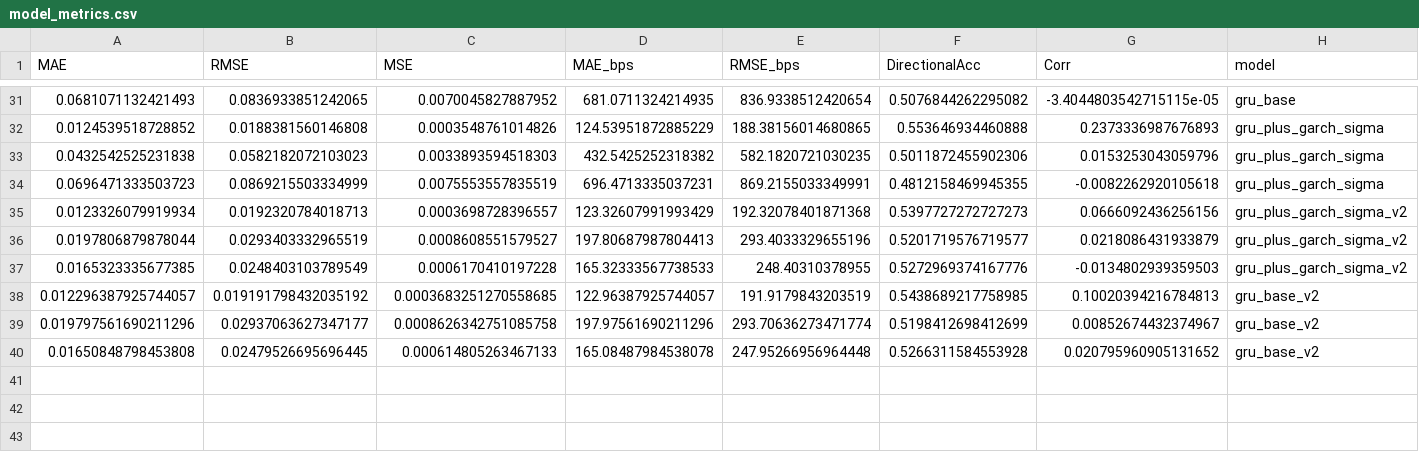
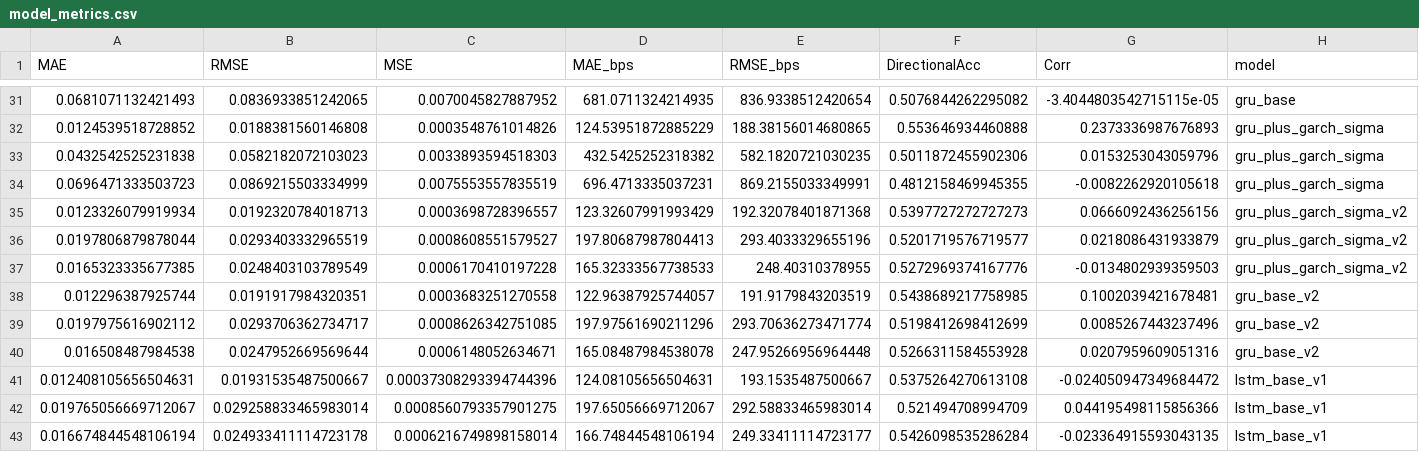
Before and after one commit to RichelCode/Final_Stock_Analysis, a CSV file: stock_project/stock_project/reports/tables/model_metrics.csv, drawn as a sheet; only a part is shown, gaps mark what is left out; rows hold the shown columns only; the diff names each change by its address in the sheet, - before the commit and + after, or states it on an @@ line.

Commit message:
LSTM model

```diff
--- a/stock_project/stock_project/reports/tables/model_metrics.csv
+++ b/stock_project/stock_project/reports/tables/model_metrics.csv
-A38 (MAE): 0.012296387925744057
+A38 (MAE): 0.012296387925744
-B38 (RMSE): 0.019191798432035192
+B38 (RMSE): 0.0191917984320351
-C38 (MSE): 0.0003683251270558685
+C38 (MSE): 0.0003683251270558
-G38 (Corr): 0.10020394216784813
+G38 (Corr): 0.1002039421678481
-A39 (MAE): 0.019797561690211296
+A39 (MAE): 0.0197975616902112
-B39 (RMSE): 0.02937063627347177
+B39 (RMSE): 0.0293706362734717
-C39 (MSE): 0.0008626342751085758
+C39 (MSE): 0.0008626342751085
-G39 (Corr): 0.00852674432374967
+G39 (Corr): 0.0085267443237496
-A40 (MAE): 0.01650848798453808
+A40 (MAE): 0.016508487984538
-B40 (RMSE): 0.02479526695696445
+B40 (RMSE): 0.0247952669569644
-C40 (MSE): 0.000614805263467133
+C40 (MSE): 0.0006148052634671
-G40 (Corr): 0.020795960905131652
+G40 (Corr): 0.0207959609051316
+row 41: 0.012408105656504631 | 0.01931535487500667 | 0.00037308293394744396 | 124.08105656504631 | 193.1535487500667 | 0.5375264270613108 | -0.024050947349684472 | lstm_base_v1
+row 42: 0.019765056669712067 | 0.029258833465983014 | 0.0008560793357901275 | 197.65056669712067 | 292.58833465983014 | 0.521494708994709 | 0.044195498115856366 | lstm_base_v1
+row 43: 0.016674844548106194 | 0.024933411114723178 | 0.0006216749898158014 | 166.74844548106194 | 249.33411114723177 | 0.5426098535286284 | -0.023364915593043135 | lstm_base_v1
```
Also changed, not shown: 4 other files.
